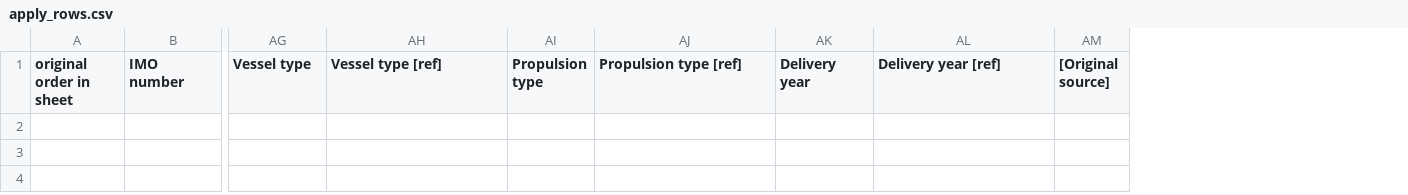
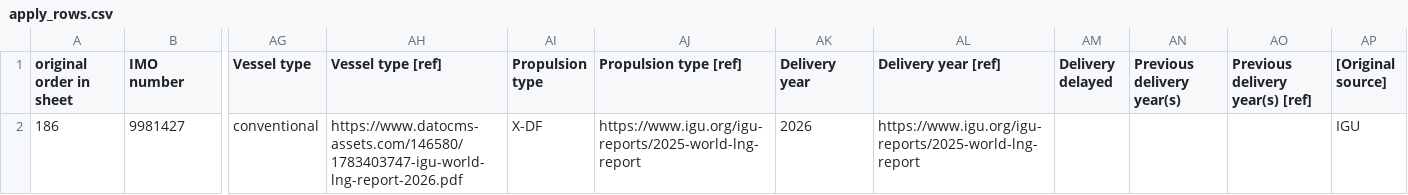
Before and after one commit to bairdlangenbrunner/lng-carriers-researcher, a CSV file: batches/2026-09-17_0458ET_fix_delivery_confirmed/apply_rows.csv, drawn as a sheet; only a part is shown, gaps mark what is left out; rows hold the shown columns only; the diff names each change by its address in the sheet, - before the commit and + after, or states it on an @@ line.

```diff
--- a/batches/2026-09-17_0458ET_fix_delivery_confirmed/apply_rows.csv
+++ b/batches/2026-09-17_0458ET_fix_delivery_confirmed/apply_rows.csv
+column AM (Delivery delayed), empty
+column AN (Previous delivery year(s)), empty
+column AO (Previous delivery year(s) [ref]), empty
+row 2: 186 | 9981427 | conventional | https://www.datocms-assets.com/146580/1783403747-igu-world-lng-report-2026.pdf | X-DF | https://www.igu.org/igu-reports/2025-world-lng-report | 2026 | https://www.igu.org/igu-reports/2025-world-lng-report |  |  |  | IGU
```
Also changed, not shown: batches/2026-09-17_0421ET_fix_delivery_rollforward/apply_patch.csv, batches/2026-09-17_0511ET_data_fill_on_order/verify_report.csv, 48 other files.
